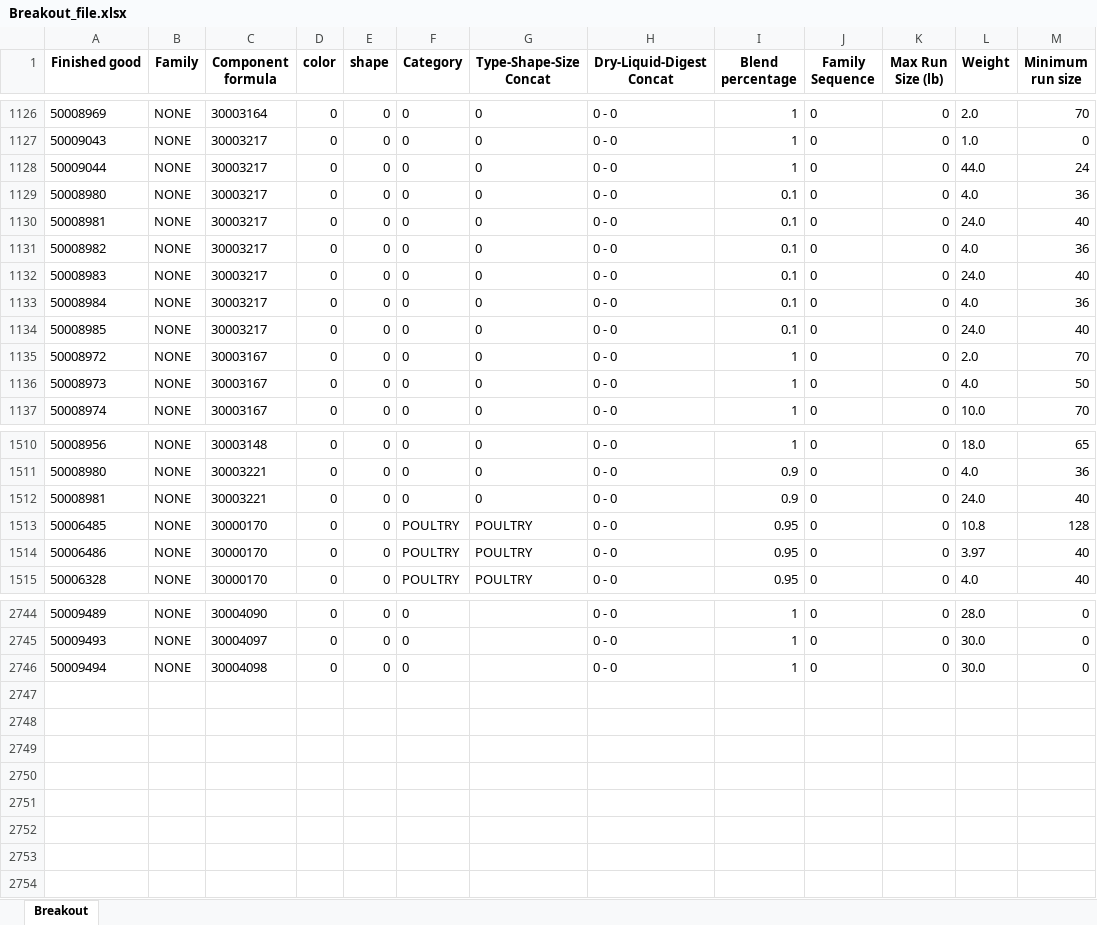
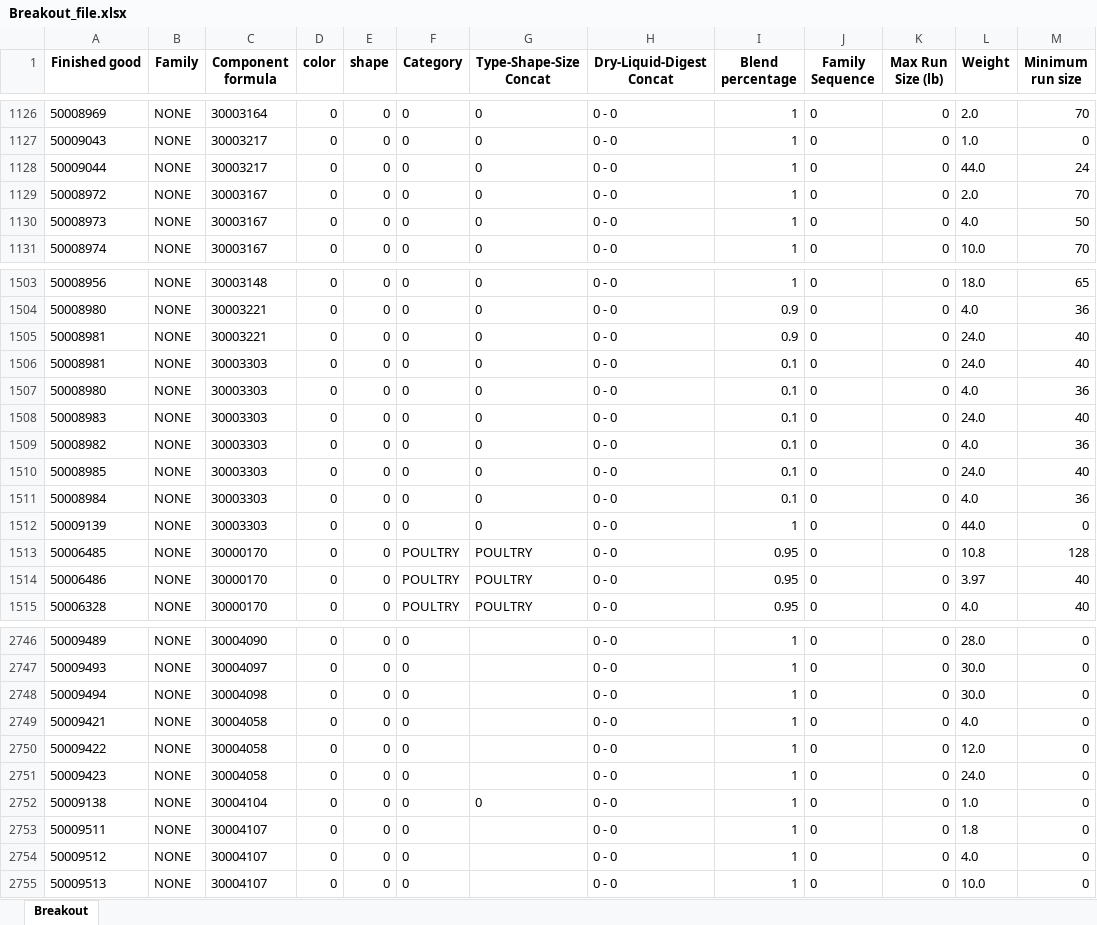
Before and after one commit to IteConsult/SAGELauncher, an Excel workbook: Model/Database Input/Breakout_file.xlsx, sheet Breakout, drawn as a sheet; only a part is shown, gaps mark what is left out; values as stored, in another font and other column widths than the file's, no borders; removed rows and columns are numbered as before the commit, all else as after; the diff covers the shown part only; the diff names each change by its address in the sheet, - before the commit and + after, or states it on an @@ line.

```diff
--- a/Model/Database Input/Breakout_file.xlsx (sheet Breakout)
+++ b/Model/Database Input/Breakout_file.xlsx (sheet Breakout)
-row 1129: 50008980 | NONE | 30003217 | 0 | 0 | 0 | 0 | 0 - 0 | 0.1 | 0 | 0 | 4.0 | 36
-row 1130: 50008981 | NONE | 30003217 | 0 | 0 | 0 | 0 | 0 - 0 | 0.1 | 0 | 0 | 24.0 | 40
-row 1131: 50008982 | NONE | 30003217 | 0 | 0 | 0 | 0 | 0 - 0 | 0.1 | 0 | 0 | 4.0 | 36
-row 1132: 50008983 | NONE | 30003217 | 0 | 0 | 0 | 0 | 0 - 0 | 0.1 | 0 | 0 | 24.0 | 40
-row 1133: 50008984 | NONE | 30003217 | 0 | 0 | 0 | 0 | 0 - 0 | 0.1 | 0 | 0 | 4.0 | 36
-row 1134: 50008985 | NONE | 30003217 | 0 | 0 | 0 | 0 | 0 - 0 | 0.1 | 0 | 0 | 24.0 | 40
+row 1506: 50008981 | NONE | 30003303 | 0 | 0 | 0 | 0 | 0 - 0 | 0.1 | 0 | 0 | 24.0 | 40
+row 1507: 50008980 | NONE | 30003303 | 0 | 0 | 0 | 0 | 0 - 0 | 0.1 | 0 | 0 | 4.0 | 36
+row 1508: 50008983 | NONE | 30003303 | 0 | 0 | 0 | 0 | 0 - 0 | 0.1 | 0 | 0 | 24.0 | 40
+row 1509: 50008982 | NONE | 30003303 | 0 | 0 | 0 | 0 | 0 - 0 | 0.1 | 0 | 0 | 4.0 | 36
+row 1510: 50008985 | NONE | 30003303 | 0 | 0 | 0 | 0 | 0 - 0 | 0.1 | 0 | 0 | 24.0 | 40
+row 1511: 50008984 | NONE | 30003303 | 0 | 0 | 0 | 0 | 0 - 0 | 0.1 | 0 | 0 | 4.0 | 36
@@ row 2556 moved to row 1512: 50009139 @@
+row 2749: 50009421 | NONE | 30004058 | 0 | 0 | 0 |  | 0 - 0 | 1 | 0 | 0 | 4.0 | 0
+row 2750: 50009422 | NONE | 30004058 | 0 | 0 | 0 |  | 0 - 0 | 1 | 0 | 0 | 12.0 | 0
+row 2751: 50009423 | NONE | 30004058 | 0 | 0 | 0 |  | 0 - 0 | 1 | 0 | 0 | 24.0 | 0
+row 2752: 50009138 | NONE | 30004104 | 0 | 0 | 0 | 0 | 0 - 0 | 1 | 0 | 0 | 1.0 | 0
+row 2753: 50009511 | NONE | 30004107 | 0 | 0 | 0 |  | 0 - 0 | 1 | 0 | 0 | 1.8 | 0
+row 2754: 50009512 | NONE | 30004107 | 0 | 0 | 0 |  | 0 - 0 | 1 | 0 | 0 | 4.0 | 0
+row 2755: 50009513 | NONE | 30004107 | 0 | 0 | 0 |  | 0 - 0 | 1 | 0 | 0 | 10.0 | 0
```
Also changed, not shown: 3 added rows, 1 removed row, 2 moved rows and 29 edited cells elsewhere in this sheet, Model/Database Input/Error_Demand.xlsx, Model/Database Input/Extruders.xlsx, 18 other files.
